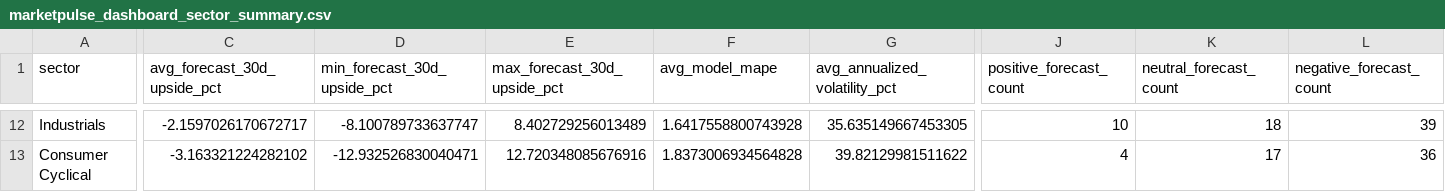
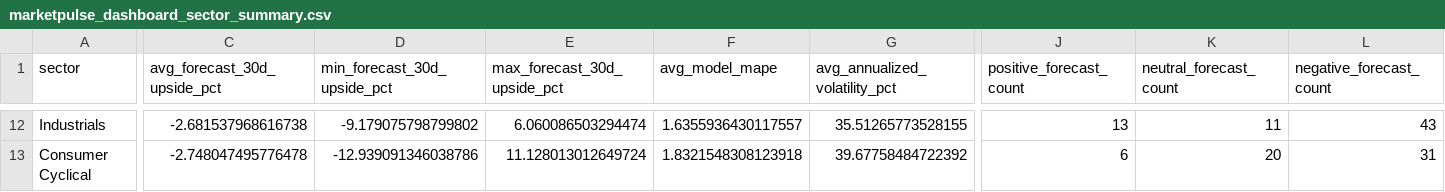
Before and after one commit to nikhilnandi19/marketpulse-web, a CSV file: public/data/marketpulse_dashboard_sector_summary.csv, drawn as a sheet; only a part is shown, gaps mark what is left out; the diff covers the shown part only; the diff names each change by its address in the sheet, - before the commit and + after, or states it on an @@ line.

```diff
--- a/public/data/marketpulse_dashboard_sector_summary.csv
+++ b/public/data/marketpulse_dashboard_sector_summary.csv
-C12 (avg_forecast_30d_upside_pct): -2.1597026170672717
+C12 (avg_forecast_30d_upside_pct): -2.681537968616738
-D12 (min_forecast_30d_upside_pct): -8.100789733637747
+D12 (min_forecast_30d_upside_pct): -9.179075798799802
-E12 (max_forecast_30d_upside_pct): 8.402729256013489
+E12 (max_forecast_30d_upside_pct): 6.060086503294474
-F12 (avg_model_mape): 1.6417558800743928
+F12 (avg_model_mape): 1.6355936430117557
-G12 (avg_annualized_volatility_pct): 35.635149667453305
+G12 (avg_annualized_volatility_pct): 35.51265773528155
-J12 (positive_forecast_count): 10
+J12 (positive_forecast_count): 13
-K12 (neutral_forecast_count): 18
+K12 (neutral_forecast_count): 11
-L12 (negative_forecast_count): 39
+L12 (negative_forecast_count): 43
-C13 (avg_forecast_30d_upside_pct): -3.163321224282102
+C13 (avg_forecast_30d_upside_pct): -2.748047495776478
-D13 (min_forecast_30d_upside_pct): -12.932526830040471
+D13 (min_forecast_30d_upside_pct): -12.939091346038786
-E13 (max_forecast_30d_upside_pct): 12.720348085676916
+E13 (max_forecast_30d_upside_pct): 11.128013012649724
-F13 (avg_model_mape): 1.8373006934564828
+F13 (avg_model_mape): 1.8321548308123918
-G13 (avg_annualized_volatility_pct): 39.82129981511622
+G13 (avg_annualized_volatility_pct): 39.67758484722392
-J13 (positive_forecast_count): 4
+J13 (positive_forecast_count): 6
-K13 (neutral_forecast_count): 17
+K13 (neutral_forecast_count): 20
-L13 (negative_forecast_count): 36
+L13 (negative_forecast_count): 31
```
Also changed, not shown: 2 added rows, 2 removed rows and 89 edited cells elsewhere in this file, public/data/marketpulse_dashboard_company_summary.csv, public/data/marketpulse_dashboard_kpis.csv, 7 other files.
